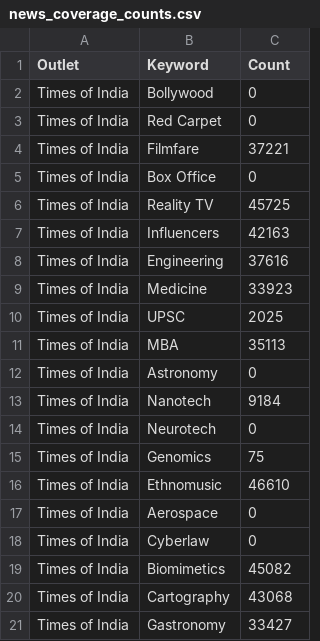
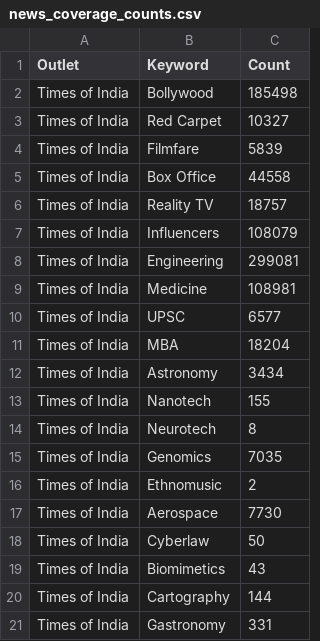
Before and after one commit to dhritiambasana/CareerChoices, a CSV file: news_coverage_counts.csv, drawn as a sheet.

Commit message:
logic updated: returns correct counts of articles (times of india)

```diff
--- a/news_coverage_counts.csv
+++ b/news_coverage_counts.csv
@@ -1,21 +1,21 @@
 Outlet,Keyword,Count
-Times of India,Bollywood,0
-Times of India,Red Carpet,0
-Times of India,Filmfare,37221
-Times of India,Box Office,0
-Times of India,Reality TV,45725
-Times of India,Influencers,42163
-Times of India,Engineering,37616
-Times of India,Medicine,33923
-Times of India,UPSC,2025
-Times of India,MBA,35113
-Times of India,Astronomy,0
-Times of India,Nanotech,9184
-Times of India,Neurotech,0
-Times of India,Genomics,75
-Times of India,Ethnomusic,46610
-Times of India,Aerospace,0
-Times of India,Cyberlaw,0
-Times of India,Biomimetics,45082
-Times of India,Cartography,43068
-Times of India,Gastronomy,33427
+Times of India,Bollywood,185498
+Times of India,Red Carpet,10327
+Times of India,Filmfare,5839
+Times of India,Box Office,44558
+Times of India,Reality TV,18757
+Times of India,Influencers,108079
+Times of India,Engineering,299081
+Times of India,Medicine,108981
+Times of India,UPSC,6577
+Times of India,MBA,18204
+Times of India,Astronomy,3434
+Times of India,Nanotech,155
+Times of India,Neurotech,8
+Times of India,Genomics,7035
+Times of India,Ethnomusic,2
+Times of India,Aerospace,7730
+Times of India,Cyberlaw,50
+Times of India,Biomimetics,43
+Times of India,Cartography,144
+Times of India,Gastronomy,331
```
Also changed, not shown: 5 other files.
